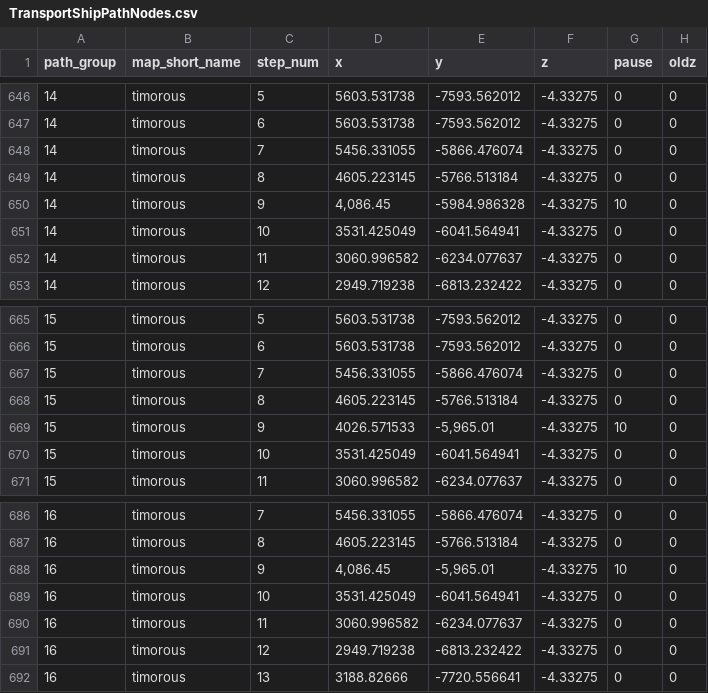
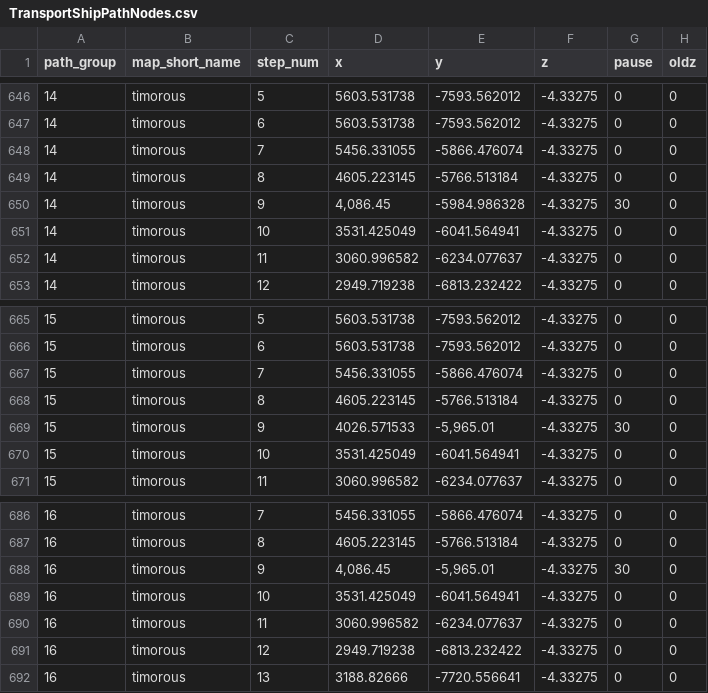
Before and after one commit to NathanHandley/EQWOWConverter, a CSV file: Assets/WorldData/TransportShipPathNodes.csv, drawn as a sheet; only a part is shown, gaps mark what is left out; the diff covers the shown part only.

```diff
--- a/Assets/WorldData/TransportShipPathNodes.csv
+++ b/Assets/WorldData/TransportShipPathNodes.csv
@@ -649,3 +649,3 @@
 14|timorous|8|4605.223145|-5766.513184|-4.33275|0|0
-14|timorous|9|4,086.45|-5984.986328|-4.33275|10|0
+14|timorous|9|4,086.45|-5984.986328|-4.33275|30|0
 14|timorous|10|3531.425049|-6041.564941|-4.33275|0|0
@@ -668,3 +668,3 @@
 15|timorous|8|4605.223145|-5766.513184|-4.33275|0|0
-15|timorous|9|4026.571533|-5,965.01|-4.33275|10|0
+15|timorous|9|4026.571533|-5,965.01|-4.33275|30|0
 15|timorous|10|3531.425049|-6041.564941|-4.33275|0|0
@@ -687,3 +687,3 @@
 16|timorous|8|4605.223145|-5766.513184|-4.33275|0|0
-16|timorous|9|4,086.45|-5,965.01|-4.33275|10|0
+16|timorous|9|4,086.45|-5,965.01|-4.33275|30|0
 16|timorous|10|3531.425049|-6041.564941|-4.33275|0|0
```
Also changed, not shown: 13 edited cells elsewhere in this file, Assets/WorldData/TransportShips.csv.
